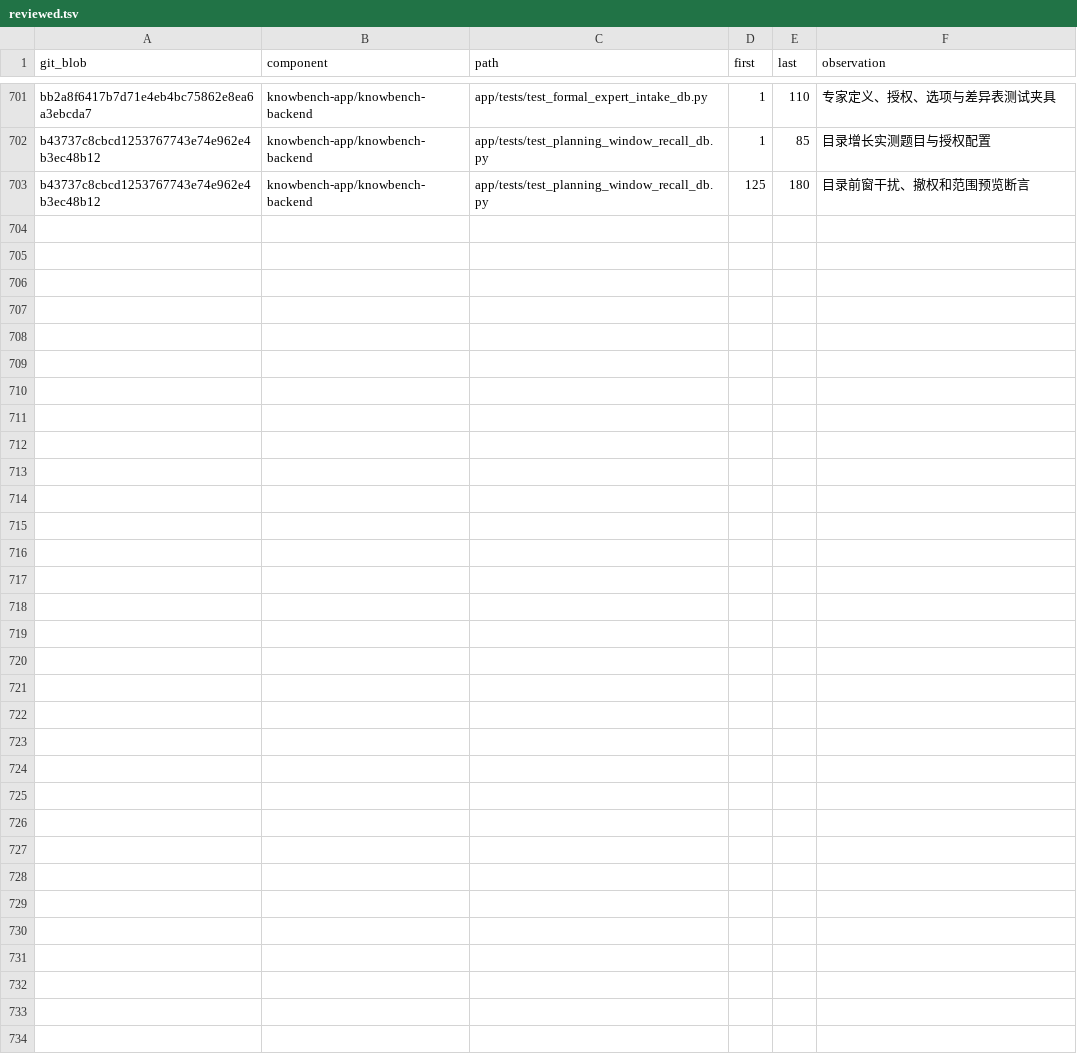
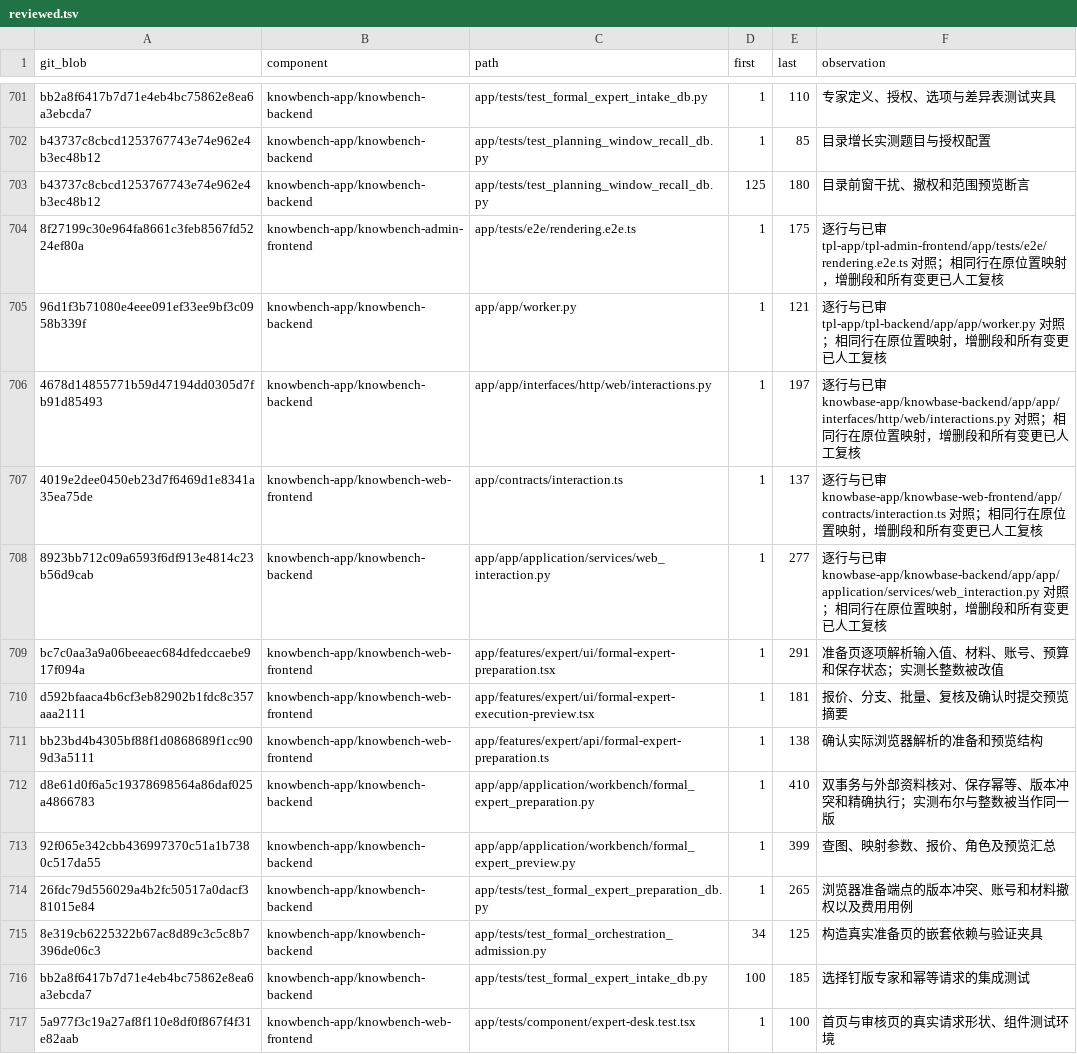
Before and after one commit to sunmoonlion/sunmoonun, a TSV file: scripts/results/2026-11-26-Luna十八组件逐行审查/reviewed.tsv, drawn as a sheet; only a part is shown, gaps mark what is left out; the diff covers the shown part only.

```diff
--- a/scripts/results/2026-11-26-Luna十八组件逐行审查/reviewed.tsv
+++ b/scripts/results/2026-11-26-Luna十八组件逐行审查/reviewed.tsv
@@ -703 +703,15 @@ b43737c8cbcd1253767743e74e962e4b3ec48b12	knowbench-app/knowbench-backend	app/tes
 b43737c8cbcd1253767743e74e962e4b3ec48b12	knowbench-app/knowbench-backend	app/tests/test_planning_window_recall_db.py	125	180	目录前窗干扰、撤权和范围预览断言
+8f27199c30e964fa8661c3feb8567fd5224ef80a	knowbench-app/knowbench-admin-frontend	app/tests/e2e/rendering.e2e.ts	1	175	逐行与已审 tpl-app/tpl-admin-frontend/app/tests/e2e/rendering.e2e.ts 对照；相同行在原位置映射，增删段和所有变更已人工复核
+96d1f3b71080e4eee091ef33ee9bf3c0958b339f	knowbench-app/knowbench-backend	app/app/worker.py	1	121	逐行与已审 tpl-app/tpl-backend/app/app/worker.py 对照；相同行在原位置映射，增删段和所有变更已人工复核
+4678d14855771b59d47194dd0305d7fb91d85493	knowbench-app/knowbench-backend	app/app/interfaces/http/web/interactions.py	1	197	逐行与已审 knowbase-app/knowbase-backend/app/app/interfaces/http/web/interactions.py 对照；相同行在原位置映射，增删段和所有变更已人工复核
+4019e2dee0450eb23d7f6469d1e8341a35ea75de	knowbench-app/knowbench-web-frontend	app/contracts/interaction.ts	1	137	逐行与已审 knowbase-app/knowbase-web-frontend/app/contracts/interaction.ts 对照；相同行在原位置映射，增删段和所有变更已人工复核
+8923bb712c09a6593f6df913e4814c23b56d9cab	knowbench-app/knowbench-backend	app/app/application/services/web_interaction.py	1	277	逐行与已审 knowbase-app/knowbase-backend/app/app/application/services/web_interaction.py 对照；相同行在原位置映射，增删段和所有变更已人工复核
+bc7c0aa3a9a06beeaec684dfedccaebe917f094a	knowbench-app/knowbench-web-frontend	app/features/expert/ui/formal-expert-preparation.tsx	1	291	准备页逐项解析输入值、材料、账号、预算和保存状态；实测长整数被改值
+d592bfaaca4b6cf3eb82902b1fdc8c357aaa2111	knowbench-app/knowbench-web-frontend	app/features/expert/ui/formal-expert-execution-preview.tsx	1	181	报价、分支、批量、复核及确认时提交预览摘要
+bb23bd4b4305bf88f1d0868689f1cc909d3a5111	knowbench-app/knowbench-web-frontend	app/features/expert/api/formal-expert-preparation.ts	1	138	确认实际浏览器解析的准备和预览结构
+d8e61d0f6a5c19378698564a86daf025a4866783	knowbench-app/knowbench-backend	app/app/application/workbench/formal_expert_preparation.py	1	410	双事务与外部资料核对、保存幂等、版本冲突和精确执行；实测布尔与整数被当作同一版
+92f065e342cbb436997370c51a1b7380c517da55	knowbench-app/knowbench-backend	app/app/application/workbench/formal_expert_preview.py	1	399	查图、映射参数、报价、角色及预览汇总
+26fdc79d556029a4b2fc50517a0dacf381015e84	knowbench-app/knowbench-backend	app/tests/test_formal_expert_preparation_db.py	1	265	浏览器准备端点的版本冲突、账号和材料撤权以及费用用例
+8e319cb6225322b67ac8d89c3c5c8b7396de06c3	knowbench-app/knowbench-backend	app/tests/test_formal_orchestration_admission.py	34	125	构造真实准备页的嵌套依赖与验证夹具
+bb2a8f6417b7d71e4eb4bc75862e8ea6a3ebcda7	knowbench-app/knowbench-backend	app/tests/test_formal_expert_intake_db.py	100	185	选择钉版专家和幂等请求的集成测试
+5a977f3c19a27af8f110e8df0f867f4f31e82aab	knowbench-app/knowbench-web-frontend	app/tests/component/expert-desk.test.tsx	1	100	首页与审核页的真实请求形状、组件测试环境
```
Also changed, not shown: 13 added rows elsewhere in this file, 7 other files.
